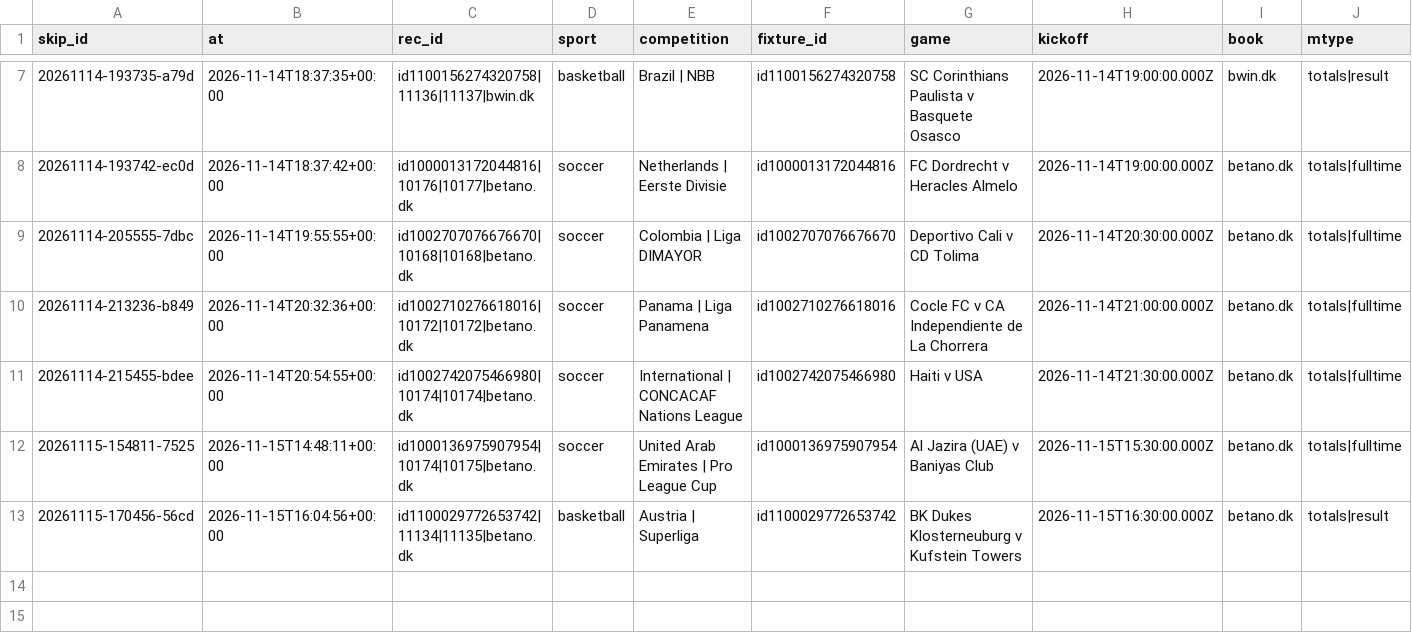
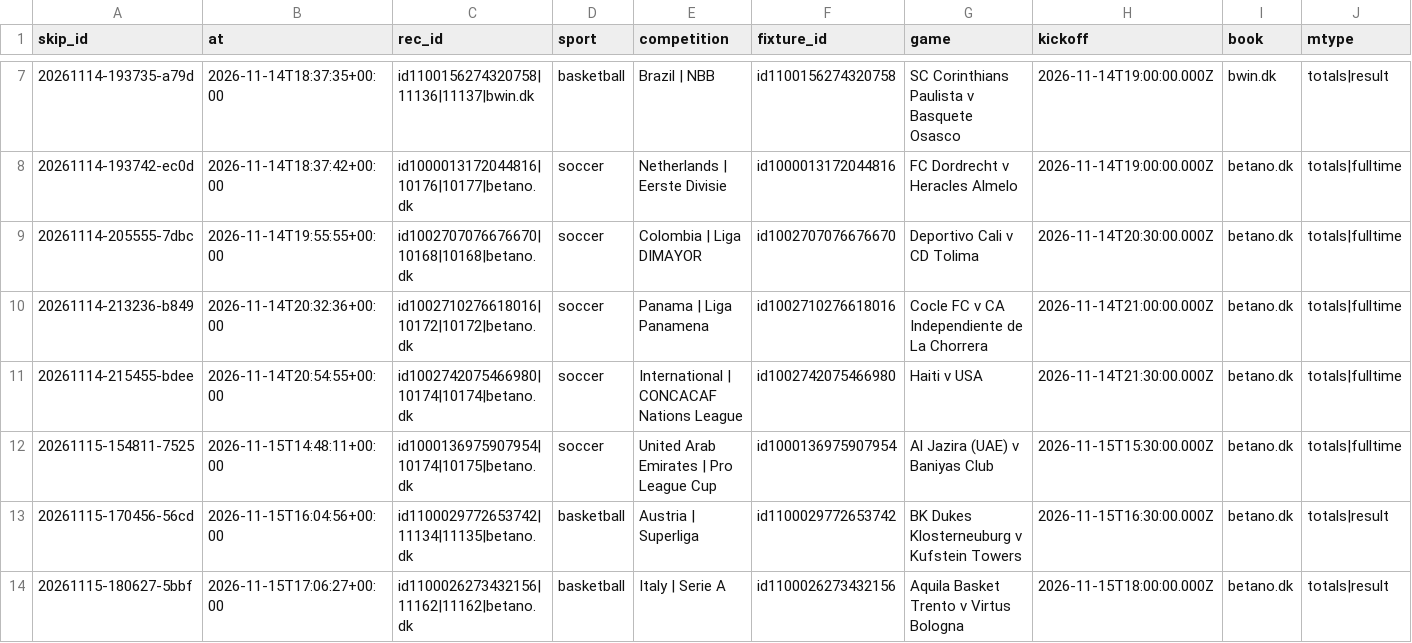
Before and after one commit to lukkeodds/livetest-log, a CSV file: data/skips.csv, drawn as a sheet; only a part is shown, gaps mark what is left out; rows hold the shown columns only; the diff names each change by its address in the sheet, - before the commit and + after, or states it on an @@ line.

Commit message:
snapshot 20261115T170653Z: skips.csv, notified.csv

```diff
--- a/data/skips.csv
+++ b/data/skips.csv
+row 14: 20261115-180627-5bbf | 2026-11-15T17:06:27+00:00 | id1100026273432156|11162|11162|betano.dk | basketball | Italy | Serie A | id1100026273432156 | Aquila Basket Trento v Virtus Bologna | 2026-11-15T18:00:00.000Z | betano.dk | totals|result
```
Also changed, not shown: data/notified.csv, 2 other files.
